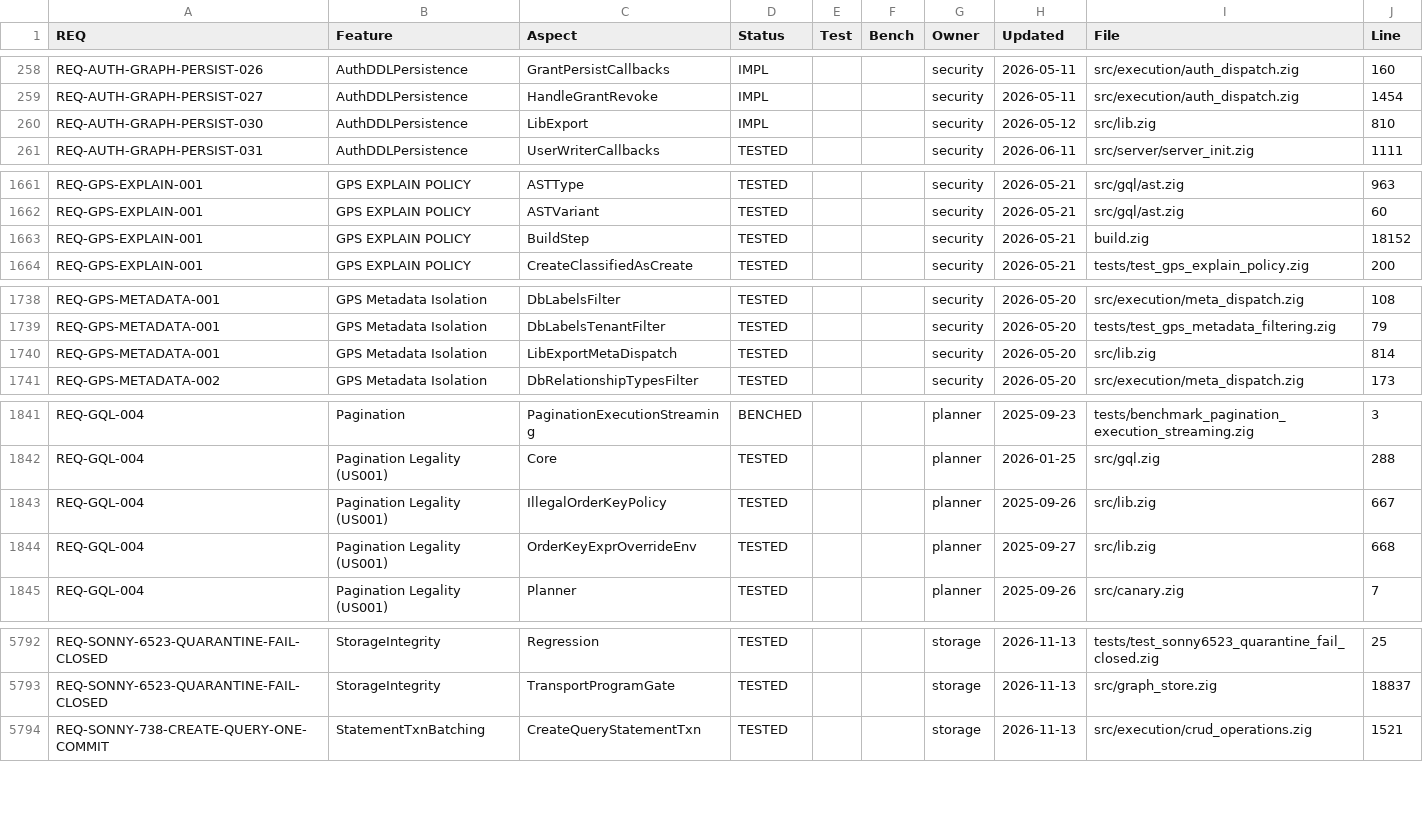
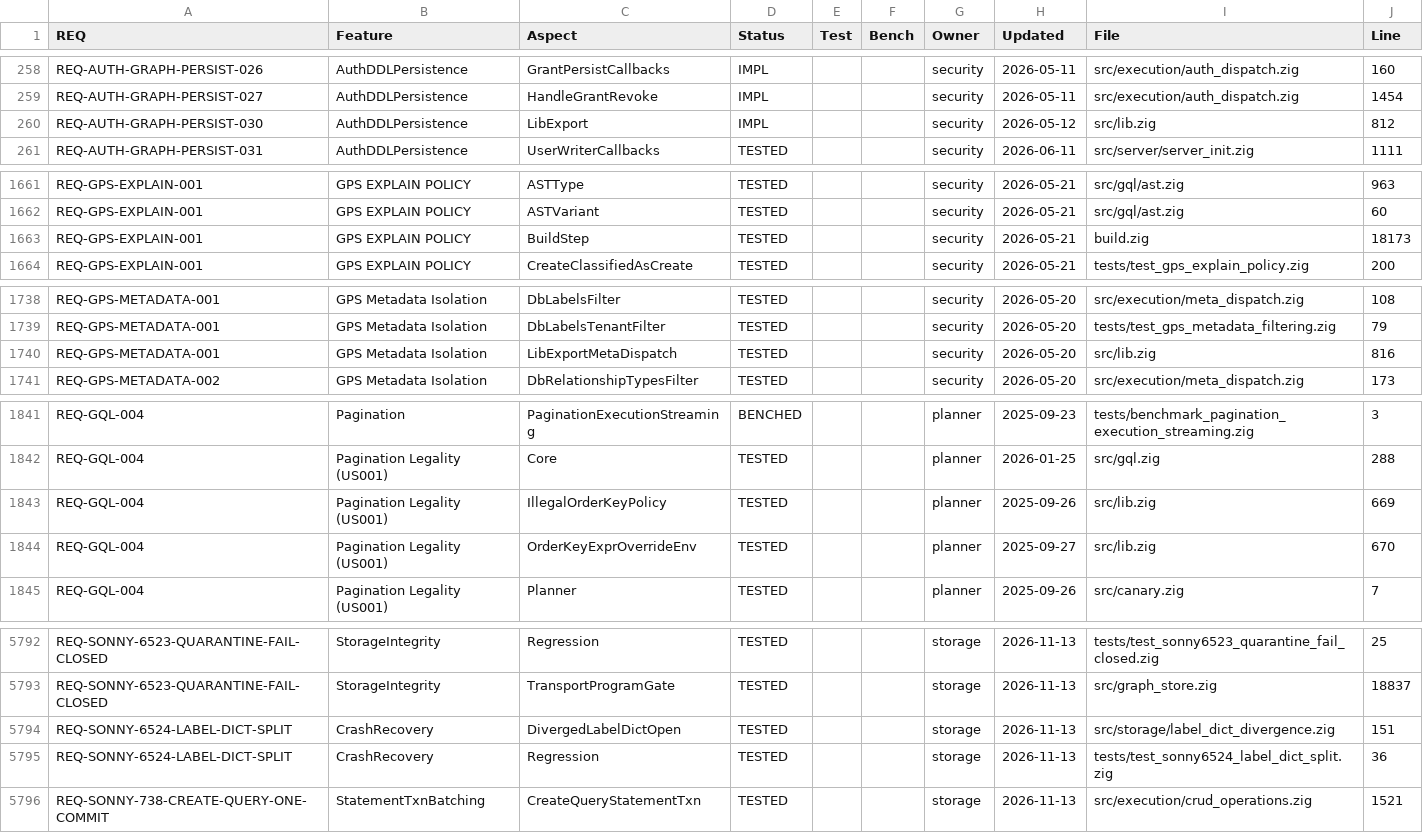
Before and after one commit to geodedb/geode, a CSV file: docs/status.csv, drawn as a sheet; only a part is shown, gaps mark what is left out; the diff covers the shown part only.

Commit message:
test(storage): graphs with split shard label dictionaries cannot be opened or diagnosed (SONNY-6524)
Adds test-sonny6524-label-dict-split (intentionally red, out of shardDep,
compiled by test-compile; listed in docs/KNOWN_TEST_ISSUES.md) and
src/storage/label_dict_divergence.zig, which reads a graph's 16 labels.dict
files and classifies their disagreement (not yet used by the adapter).

Every label id geode wrote into a record on any shard is shard 0's: names
went through a view of shard 0's dictionary from the move to
ShardedGraphEngine (d16916af7, 2026-04-25) and later through
ShardedGraphEngine.getOrAssignLabel, which has returned shard 0's id since
graph-storage 16f443e. The test builds each shape older geode and
graph-storage left with the engine calls that produced it (the pre-49b9f4cf8
ORDER BY naming on shard 0 only, the <= 0.4.14 serial facade, a broadcast
stopped part-way, a name shard 0 lost) and writes records through the
adapter's CREATE paths. Checked: refused by default with nothing written;
with GEODE_LABEL_DICT_ADOPT_SHARD0 naming the graph, the shift shapes open
with every node and edge on every shard under its creation label (through
geode and the owning shard's own dictionary); the lost-name shapes stay
refused, and graph-storage's .adopt_shard0 is shown to read their old nodes
under a wrong label or none; a real server keeps serving its other graphs
and reports LabelDictionaryDiverged for the refused one.

On the pin alone: 3/7 pass. The three shift shapes cannot be opened on
request, and a real server reports the refused graph as the generic
"GraphQuarantined ... restart the server to retry".

```diff
--- a/docs/status.csv
+++ b/docs/status.csv
@@ -259,3 +259,3 @@ REQ-AUTH-GRAPH-PERSIST-026,AuthDDLPersistence,GrantPersistCallbacks,IMPL,,,secur
 REQ-AUTH-GRAPH-PERSIST-027,AuthDDLPersistence,HandleGrantRevoke,IMPL,,,security,2026-05-11,src/execution/auth_dispatch.zig,1454
-REQ-AUTH-GRAPH-PERSIST-030,AuthDDLPersistence,LibExport,IMPL,,,security,2026-05-12,src/lib.zig,810
+REQ-AUTH-GRAPH-PERSIST-030,AuthDDLPersistence,LibExport,IMPL,,,security,2026-05-12,src/lib.zig,812
 REQ-AUTH-GRAPH-PERSIST-031,AuthDDLPersistence,UserWriterCallbacks,TESTED,,,security,2026-06-11,src/server/server_init.zig,1111
@@ -1662,3 +1662,3 @@ REQ-GPS-EXPLAIN-001,GPS EXPLAIN POLICY,ASTType,TESTED,,,security,2026-05-21,src/
 REQ-GPS-EXPLAIN-001,GPS EXPLAIN POLICY,ASTVariant,TESTED,,,security,2026-05-21,src/gql/ast.zig,60
-REQ-GPS-EXPLAIN-001,GPS EXPLAIN POLICY,BuildStep,TESTED,,,security,2026-05-21,build.zig,18152
+REQ-GPS-EXPLAIN-001,GPS EXPLAIN POLICY,BuildStep,TESTED,,,security,2026-05-21,build.zig,18173
 REQ-GPS-EXPLAIN-001,GPS EXPLAIN POLICY,CreateClassifiedAsCreate,TESTED,,,security,2026-05-21,tests/test_gps_explain_policy.zig,200
@@ -1739,3 +1739,3 @@ REQ-GPS-METADATA-001,GPS Metadata Isolation,DbLabelsFilter,TESTED,,,security,202
 REQ-GPS-METADATA-001,GPS Metadata Isolation,DbLabelsTenantFilter,TESTED,,,security,2026-05-20,tests/test_gps_metadata_filtering.zig,79
-REQ-GPS-METADATA-001,GPS Metadata Isolation,LibExportMetaDispatch,TESTED,,,security,2026-05-20,src/lib.zig,814
+REQ-GPS-METADATA-001,GPS Metadata Isolation,LibExportMetaDispatch,TESTED,,,security,2026-05-20,src/lib.zig,816
 REQ-GPS-METADATA-002,GPS Metadata Isolation,DbRelationshipTypesFilter,TESTED,,,security,2026-05-20,src/execution/meta_dispatch.zig,173
@@ -1842,4 +1842,4 @@ REQ-GQL-004,Pagination,PaginationExecutionStreaming,BENCHED,,,planner,2025-09-23
 REQ-GQL-004,Pagination Legality (US001),Core,TESTED,,,planner,2026-01-25,src/gql.zig,288
-REQ-GQL-004,Pagination Legality (US001),IllegalOrderKeyPolicy,TESTED,,,planner,2025-09-26,src/lib.zig,667
-REQ-GQL-004,Pagination Legality (US001),OrderKeyExprOverrideEnv,TESTED,,,planner,2025-09-27,src/lib.zig,668
+REQ-GQL-004,Pagination Legality (US001),IllegalOrderKeyPolicy,TESTED,,,planner,2025-09-26,src/lib.zig,669
+REQ-GQL-004,Pagination Legality (US001),OrderKeyExprOverrideEnv,TESTED,,,planner,2025-09-27,src/lib.zig,670
 REQ-GQL-004,Pagination Legality (US001),Planner,TESTED,,,planner,2025-09-26,src/canary.zig,7
@@ -5793,2 +5793,4 @@ REQ-SONNY-6523-QUARANTINE-FAIL-CLOSED,StorageIntegrity,Regression,TESTED,,,stora
 REQ-SONNY-6523-QUARANTINE-FAIL-CLOSED,StorageIntegrity,TransportProgramGate,TESTED,,,storage,2026-11-13,src/graph_store.zig,18837
+REQ-SONNY-6524-LABEL-DICT-SPLIT,CrashRecovery,DivergedLabelDictOpen,TESTED,,,storage,2026-11-13,src/storage/label_dict_divergence.zig,151
+REQ-SONNY-6524-LABEL-DICT-SPLIT,CrashRecovery,Regression,TESTED,,,storage,2026-11-13,tests/test_sonny6524_label_dict_split.zig,36
 REQ-SONNY-738-CREATE-QUERY-ONE-COMMIT,StatementTxnBatching,CreateQueryStatementTxn,TESTED,,,storage,2026-11-13,src/execution/crud_operations.zig,1521
```
Also changed, not shown: 14 edited cells elsewhere in this file, 5 other files.
